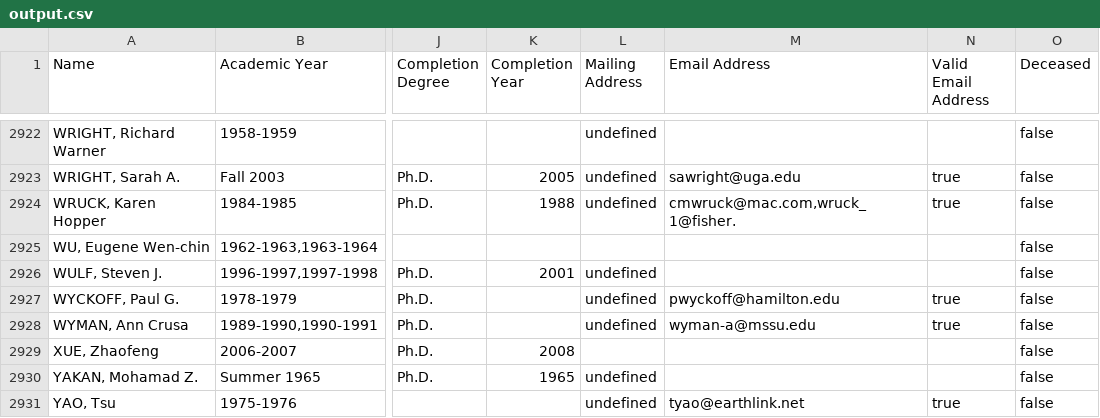
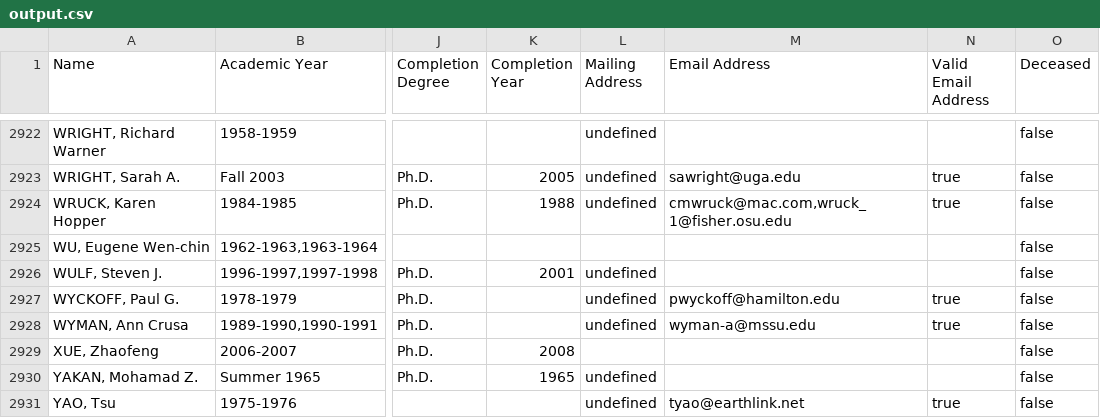
Before and after one commit to Vandivier/data-science-practice, a CSV file: js/earhart-fellows/output.csv, drawn as a sheet; only a part is shown, gaps mark what is left out; the diff covers the shown part only; the diff names each change by its address in the sheet, - before the commit and + after, or states it on an @@ line.

```diff
--- a/js/earhart-fellows/output.csv
+++ b/js/earhart-fellows/output.csv
-M2924 (Email Address): cmwruck@mac.com,wruck_1@fisher.
+M2924 (Email Address): cmwruck@mac.com,wruck_1@fisher.osu.edu
```
Also changed, not shown: 15 edited cells elsewhere in this file, 1 other file.
